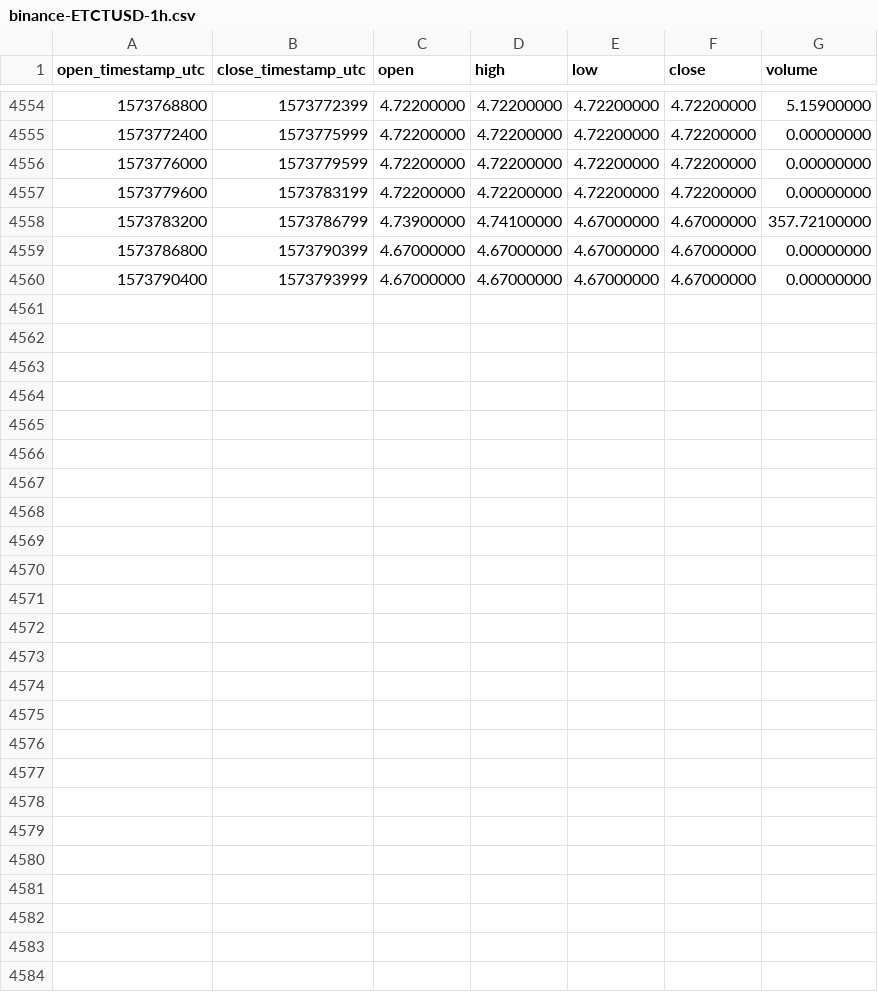
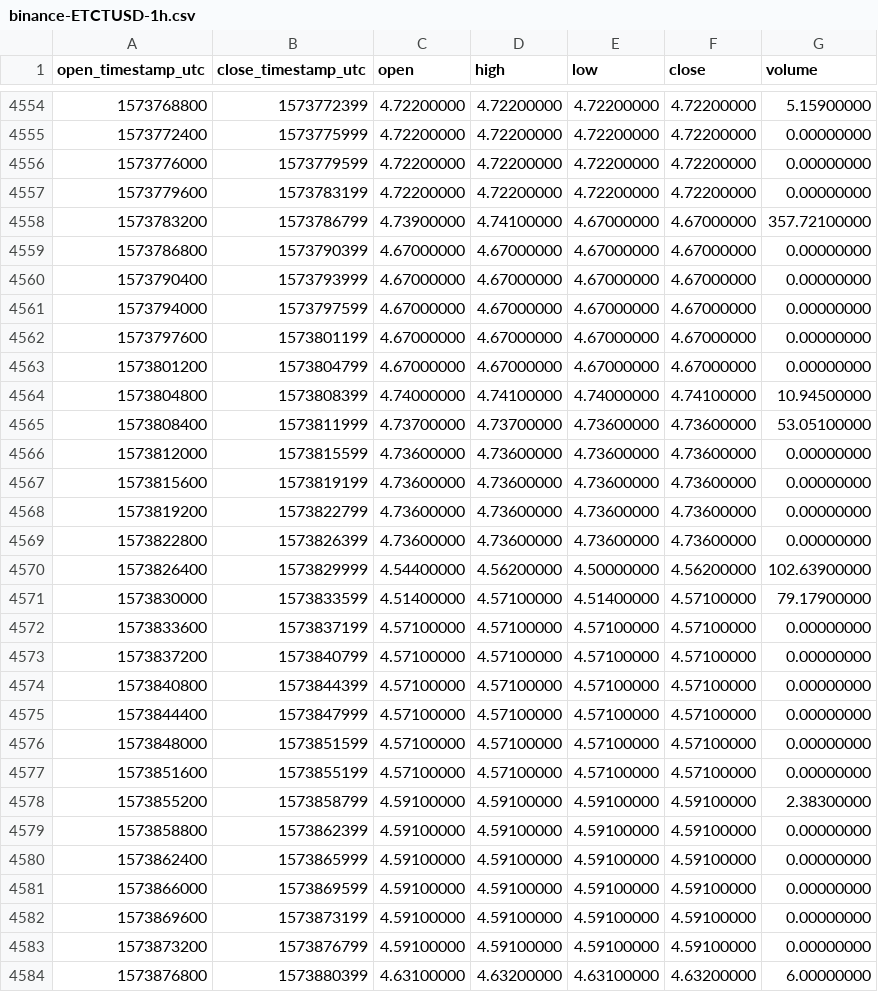
Before and after one commit to cryptobigbro/binance-ETCTUSD, a CSV file: binance-ETCTUSD-1h.csv, drawn as a sheet; only a part is shown, gaps mark what is left out.

Commit message:
Update OHLCV data.

```diff
--- a/binance-ETCTUSD-1h.csv
+++ b/binance-ETCTUSD-1h.csv
@@ -4560 +4560,25 @@ open_timestamp_utc,close_timestamp_utc,open,high,low,close,volume
 1573790400,1573793999,4.67000000,4.67000000,4.67000000,4.67000000,0.00000000
+1573794000,1573797599,4.67000000,4.67000000,4.67000000,4.67000000,0.00000000
+1573797600,1573801199,4.67000000,4.67000000,4.67000000,4.67000000,0.00000000
+1573801200,1573804799,4.67000000,4.67000000,4.67000000,4.67000000,0.00000000
+1573804800,1573808399,4.74000000,4.74100000,4.74000000,4.74100000,10.94500000
+1573808400,1573811999,4.73700000,4.73700000,4.73600000,4.73600000,53.05100000
+1573812000,1573815599,4.73600000,4.73600000,4.73600000,4.73600000,0.00000000
+1573815600,1573819199,4.73600000,4.73600000,4.73600000,4.73600000,0.00000000
+1573819200,1573822799,4.73600000,4.73600000,4.73600000,4.73600000,0.00000000
+1573822800,1573826399,4.73600000,4.73600000,4.73600000,4.73600000,0.00000000
+1573826400,1573829999,4.54400000,4.56200000,4.50000000,4.56200000,102.63900000
+1573830000,1573833599,4.51400000,4.57100000,4.51400000,4.57100000,79.17900000
+1573833600,1573837199,4.57100000,4.57100000,4.57100000,4.57100000,0.00000000
+1573837200,1573840799,4.57100000,4.57100000,4.57100000,4.57100000,0.00000000
+1573840800,1573844399,4.57100000,4.57100000,4.57100000,4.57100000,0.00000000
+1573844400,1573847999,4.57100000,4.57100000,4.57100000,4.57100000,0.00000000
+1573848000,1573851599,4.57100000,4.57100000,4.57100000,4.57100000,0.00000000
+1573851600,1573855199,4.57100000,4.57100000,4.57100000,4.57100000,0.00000000
+1573855200,1573858799,4.59100000,4.59100000,4.59100000,4.59100000,2.38300000
+1573858800,1573862399,4.59100000,4.59100000,4.59100000,4.59100000,0.00000000
+1573862400,1573865999,4.59100000,4.59100000,4.59100000,4.59100000,0.00000000
+1573866000,1573869599,4.59100000,4.59100000,4.59100000,4.59100000,0.00000000
+1573869600,1573873199,4.59100000,4.59100000,4.59100000,4.59100000,0.00000000
+1573873200,1573876799,4.59100000,4.59100000,4.59100000,4.59100000,0.00000000
+1573876800,1573880399,4.63100000,4.63200000,4.63100000,4.63200000,6.00000000
```
Also changed, not shown: binance-ETCTUSD-1d.csv.
